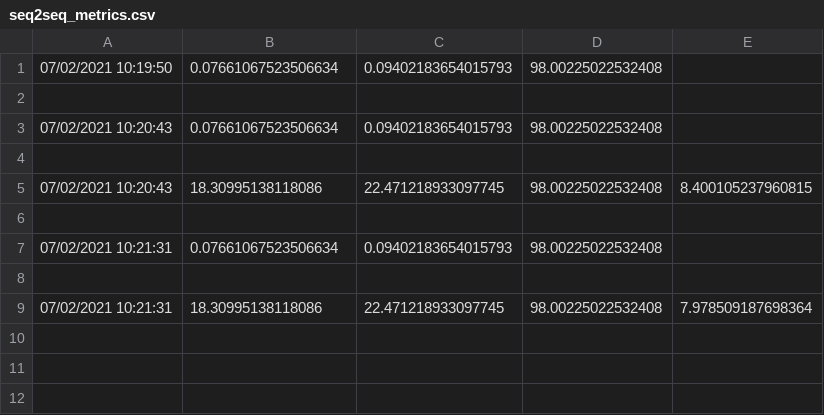
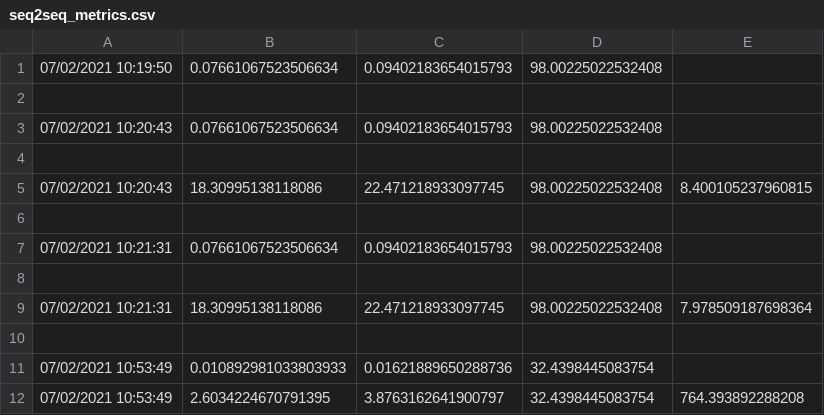
Before and after one commit to ngminhhieu/environmental_monitoring, a CSV file: log/seq2seq/comparison_data/lstm_ed_48_1_100_200_6_1_1/seq2seq_metrics.csv, drawn as a sheet; the diff names each change by its address in the sheet, - before the commit and + after, or states it on an @@ line.

```diff
--- a/log/seq2seq/comparison_data/lstm_ed_48_1_100_200_6_1_1/seq2seq_metrics.csv
+++ b/log/seq2seq/comparison_data/lstm_ed_48_1_100_200_6_1_1/seq2seq_metrics.csv
+row 10: (empty)
+row 11: 07/02/2021 10:53:49 | 0.010892981033803933 | 0.01621889650288736 | 32.4398445083754
+row 12: 07/02/2021 10:53:49 | 2.6034224670791395 | 3.8763162641900797 | 32.4398445083754 | 764.393892288208
```
Also changed, not shown: 11 other files.
